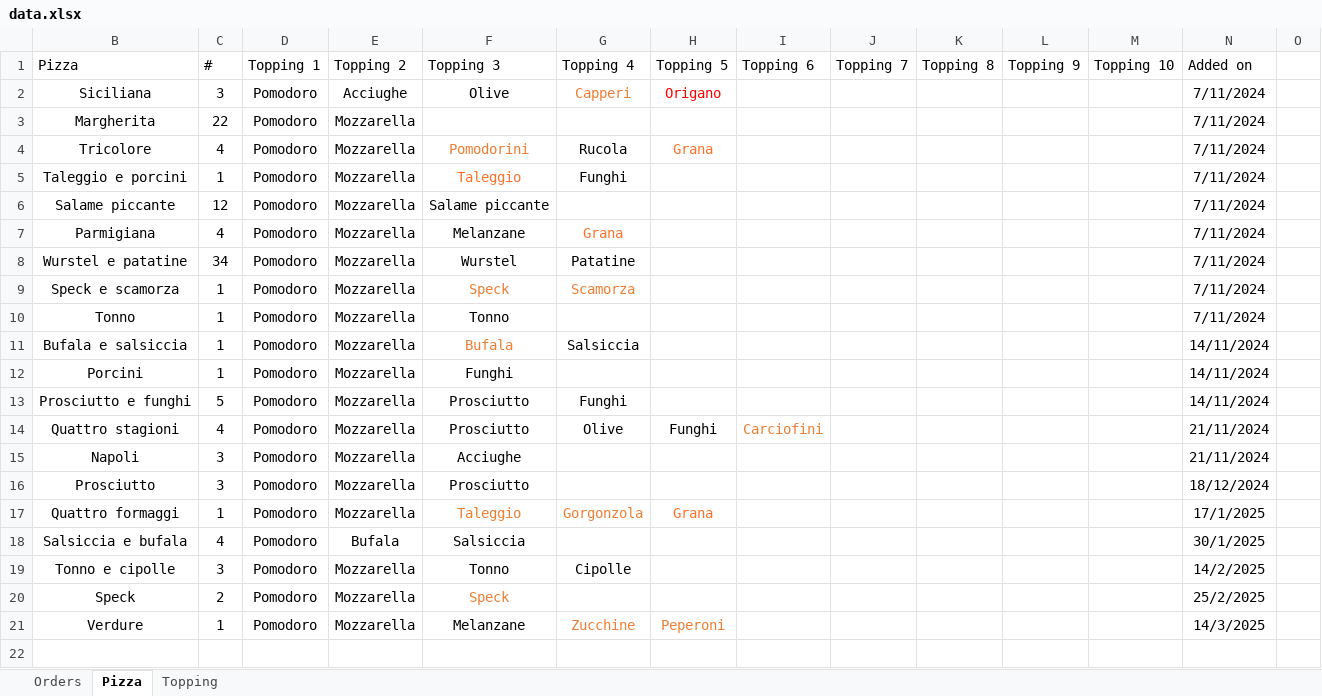
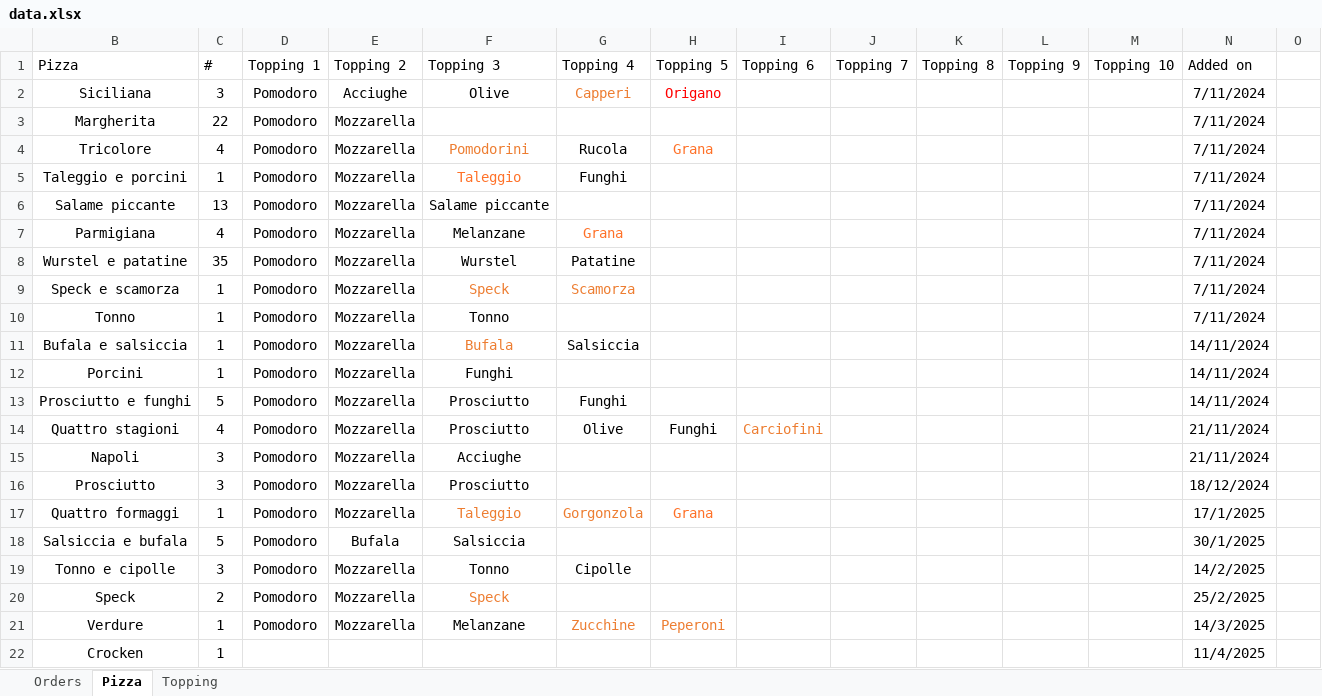
Before and after one commit to Luca-Pozzi/pizza_chart, an Excel workbook: data/data.xlsx, sheet Pizza, drawn as a sheet; only a part is shown; values as stored, in another font and other column widths than the file's, no borders; table styles not drawn; rows hold the shown columns only; the diff names each change by its address in the sheet, - before the commit and + after, or states it on an @@ line.

```diff
--- a/data/data.xlsx (sheet Pizza)
+++ b/data/data.xlsx (sheet Pizza)
-C6 (#): 12
+C6 (#): 13
-C8 (#): 34
+C8 (#): 35
-C18 (#): 4
+C18 (#): 5
+row 22: Crocken | 1 |  |  |  |  |  |  |  |  |  |  | 11/4/2025
```
Also changed, not shown: sheet Orders, hidden cells.
